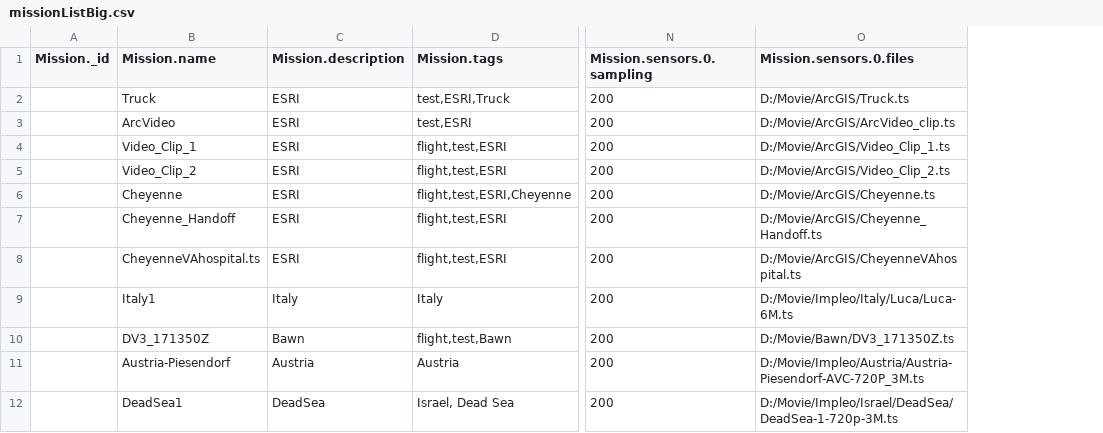
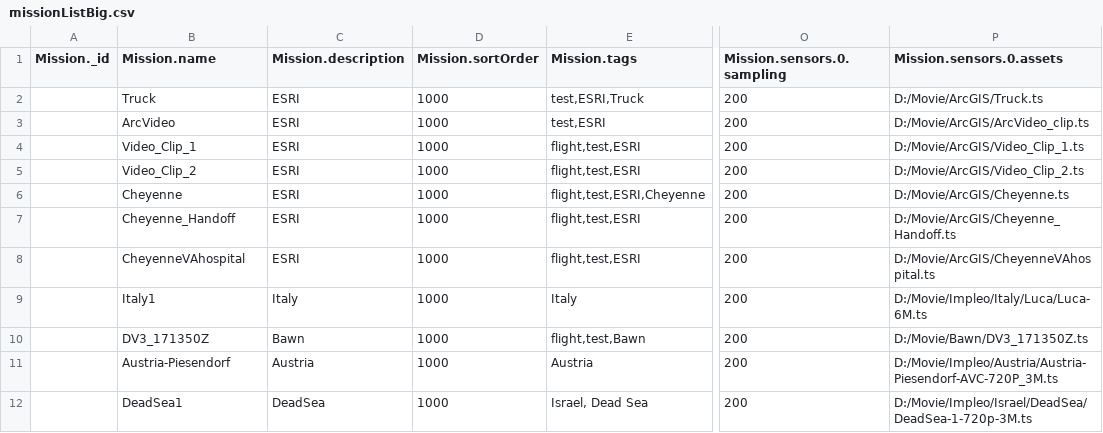
Before and after one commit to impleotv/stserveruploader, a CSV file: data/missionListBig.csv, drawn as a sheet; only a part is shown, gaps mark what is left out; addresses are those after the commit; the diff names each change by its address in the sheet, - before the commit and + after, or states it on an @@ line.

```diff
--- a/data/missionListBig.csv
+++ b/data/missionListBig.csv
+column D (Mission.sortOrder), rows 2-12: all 1000
-P1: Mission.sensors.0.files
+P1: Mission.sensors.0.assets
-B8 (Mission.name): CheyenneVAhospital.ts
+B8 (Mission.name): CheyenneVAhospital
```
Also changed, not shown: data/mList.csv, data/missionList.csv, 8 other files.
